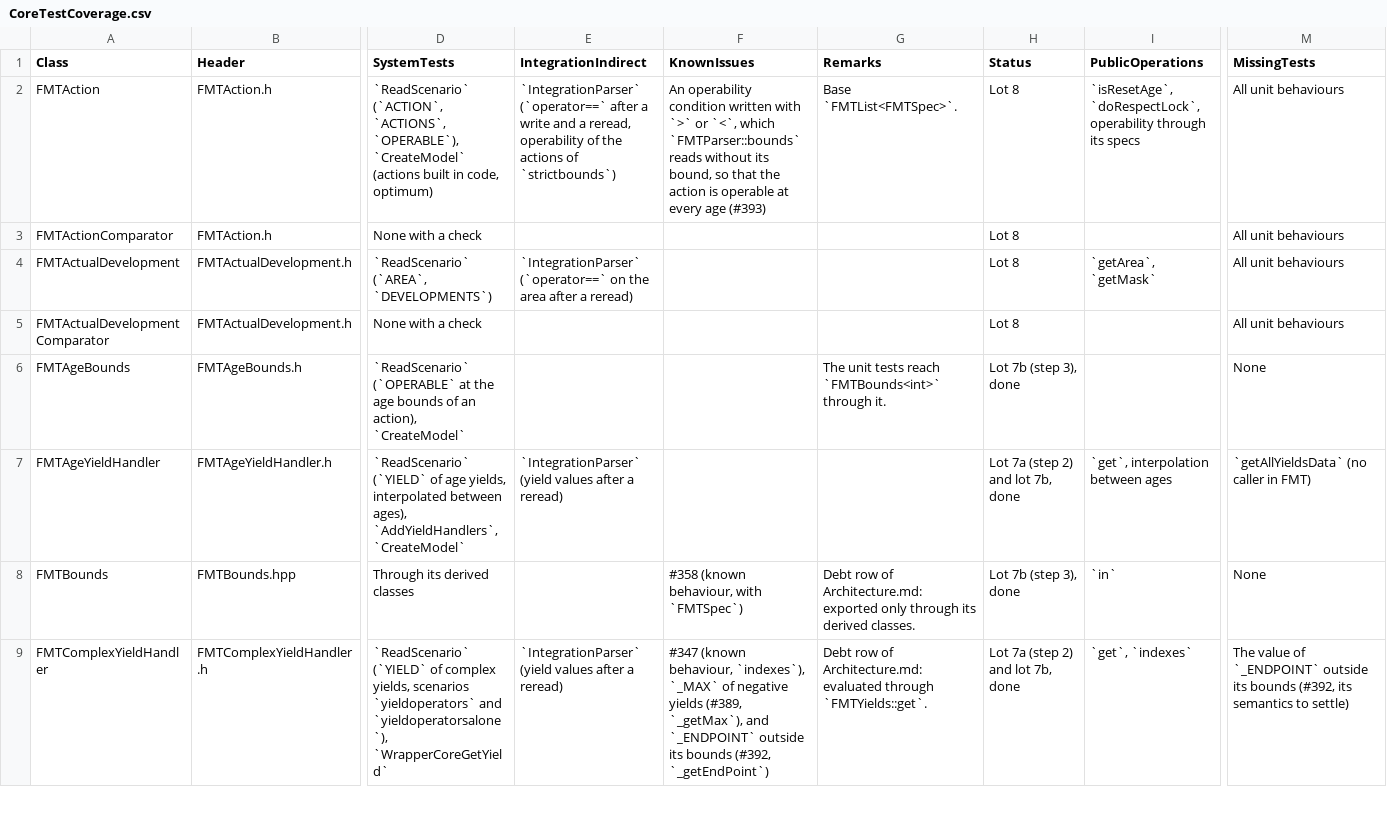
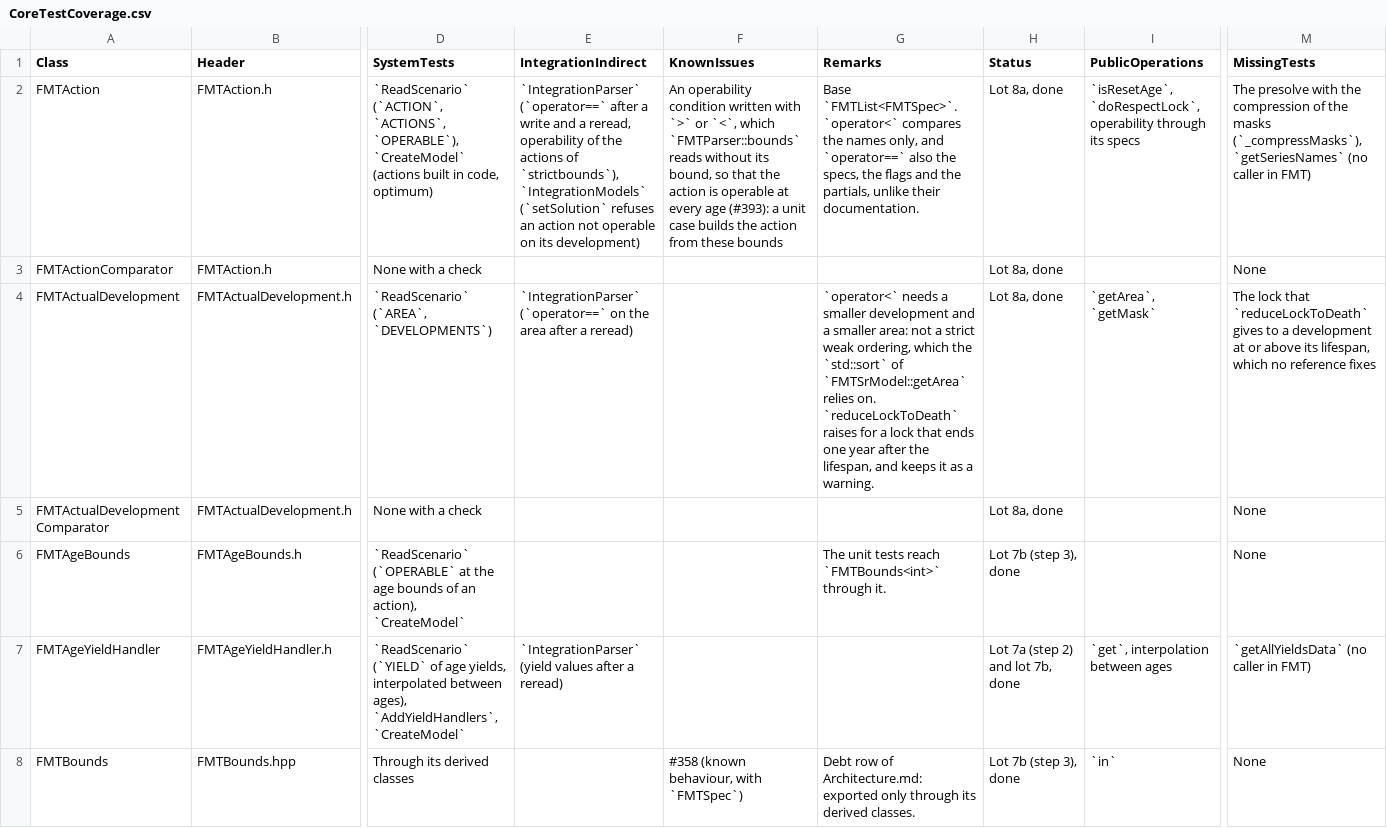
Before and after one commit to Bureau-du-Forestier-en-chef/FMT, a CSV file: Documentation/Testing/CoreTestCoverage.csv, drawn as a sheet; only a part is shown, gaps mark what is left out; the shorter side is filled out with more unchanged rows; the diff covers the shown part only; the diff names each change by its address in the sheet, - before the commit and + after, or states it on an @@ line.

Commit message:
test(unit): cover the actions, transitions and schedules of Core
- Add the unit tests of 15 classes that build and change the model:
  FMTAction, FMTTransition, FMTTransitionMask, FMTFork,
  FMTActualDevelopment, FMTFuturDevelopment, FMTDevelopmentPath,
  FMTSchedule, FMTLifespans, FMTList (through FMTLifespans and
  FMTAction) and the comparators of actions, transitions, actual
  developments, masks and themes: 182 cases built in code without a
  model.
- Characterize where #358 and #393 act, in FMTTransition::getFork and
  in the bounds of FMTAction.
- Disable the case of a new defect: FMTTransitionMask::setMask does
  not rebuild the selection of the target, so that a model of
  buildAction built without presolve raises FMTexc(19).
- Update the Core coverage inventory, Tests/ETAT.md (lot 8a) and the
  changelogs.

Refs: #350, #358, #393

```diff
--- a/Documentation/Testing/CoreTestCoverage.csv
+++ b/Documentation/Testing/CoreTestCoverage.csv
-E2 (IntegrationIndirect): …actions of `strictbounds`)
+E2 (IntegrationIndirect): …actions of `strictbounds`), `IntegrationModels` (`setSolution` refuses an action not operable on its development)
-F2 (KnownIssues): …every age (#393)
+F2 (KnownIssues): …every age (#393): a unit case builds the action from these bounds
-G2 (Remarks): Base `FMTList<FMTSpec>`.
+G2 (Remarks): Base `FMTList<FMTSpec>`. `operator<` compares the names only, and `operator==` also the specs, the flags and the partials, unlike their documentation.
-H2:H5 (Status): Lot 8
+H2:H5 (Status): Lot 8a, done
-M2 (MissingTests): All unit behaviours
+M2 (MissingTests): The presolve with the compression of the masks (`_compressMasks`), `getSeriesNames` (no caller in FMT)
-M3 (MissingTests): All unit behaviours
+M3 (MissingTests): None
-G4 (Remarks): (empty)
+G4 (Remarks): `operator<` needs a smaller development and a smaller area: not a strict weak ordering, which the `std::sort` of `FMTSrModel::getArea` relies on. `reduceLockToDeath` raises for a lock that ends one year after the lifespan, and keeps it as a warning.
-M4 (MissingTests): All unit behaviours
+M4 (MissingTests): The lock that `reduceLockToDeath` gives to a development at or above its lifespan, which no reference fixes
-M5 (MissingTests): All unit behaviours
+M5 (MissingTests): None
```
Also changed, not shown: 33 edited cells elsewhere in this file, 19 other files.
